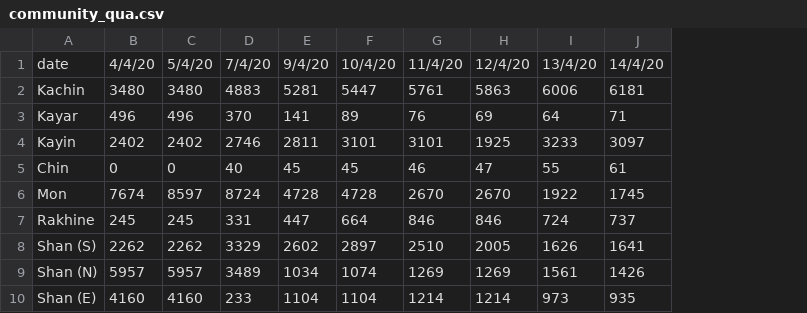
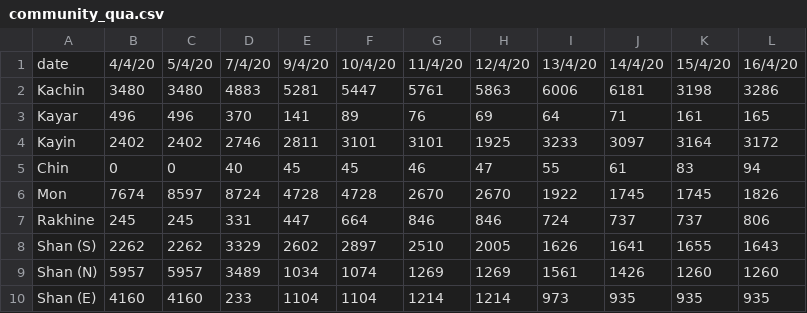
Before and after one commit to finerbrighterlighter/myanmar_covid19, a CSV file: community_qua.csv, drawn as a sheet; only a part is shown; the diff names each change by its address in the sheet, - before the commit and + after, or states it on an @@ line.

Commit message:
update 17/4/2020 (Sitrep 15/16)

```diff
--- a/community_qua.csv
+++ b/community_qua.csv
+column K, rows 1-10: 15/4/20 | 3198 | 161 | 3164 | 83 | 1745 | 737 | 1655 | 1260 | 935
+column L, rows 1-10: 16/4/20 | 3286 | 165 | 3172 | 94 | 1826 | 806 | 1643 | 1260 | 935
```
